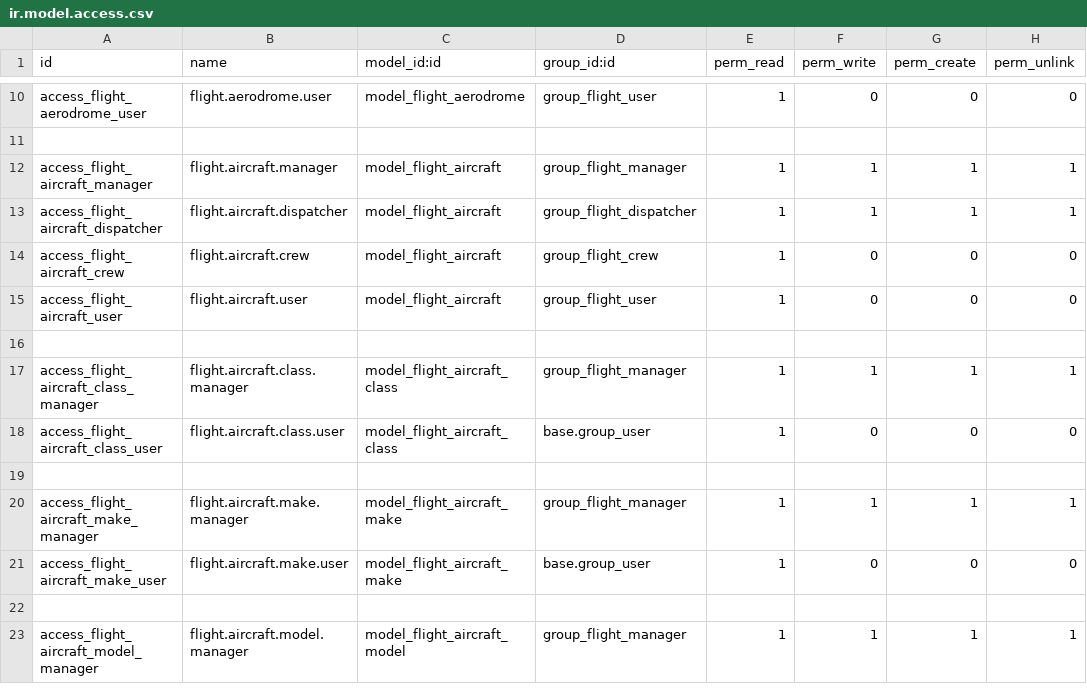
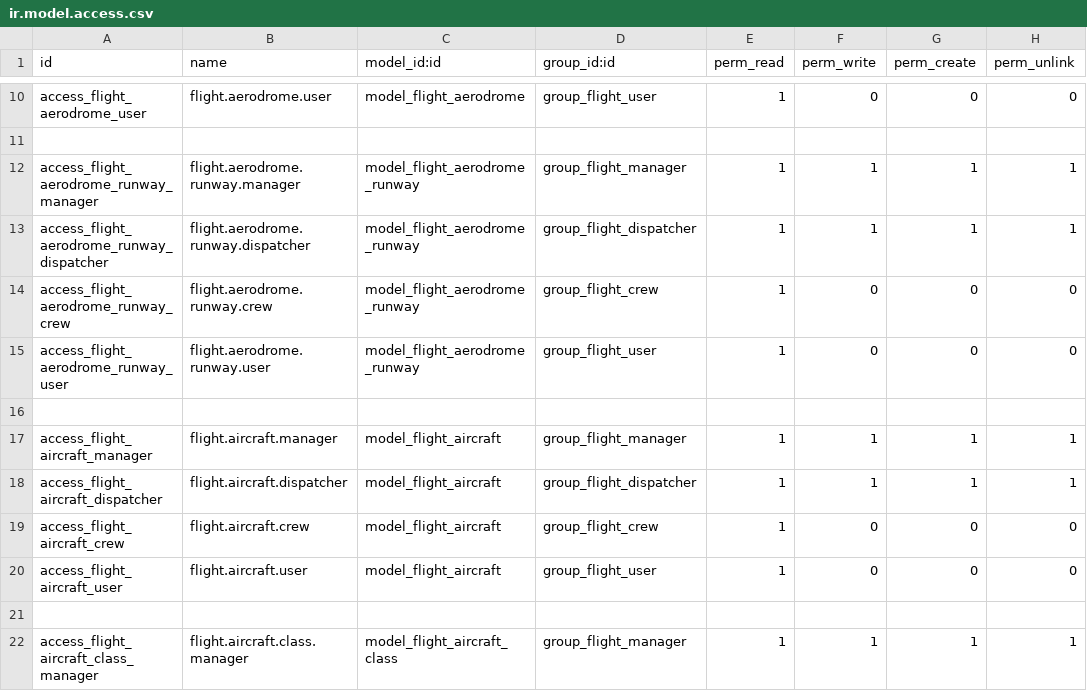
Before and after one commit to smartops-aero/smartops-odoo-flight, a CSV file: flight/security/ir.model.access.csv, drawn as a sheet; only a part is shown, gaps mark what is left out; the shorter side is filled out with more unchanged rows.

Commit message:
feat: add runway model and data import via script

```diff
--- a/flight/security/ir.model.access.csv
+++ b/flight/security/ir.model.access.csv
@@ -11,2 +11,7 @@ access_flight_aerodrome_user,flight.aerodrome.user,model_flight_aerodrome,group_
 
+access_flight_aerodrome_runway_manager,flight.aerodrome.runway.manager,model_flight_aerodrome_runway,group_flight_manager,1,1,1,1
+access_flight_aerodrome_runway_dispatcher,flight.aerodrome.runway.dispatcher,model_flight_aerodrome_runway,group_flight_dispatcher,1,1,1,1
+access_flight_aerodrome_runway_crew,flight.aerodrome.runway.crew,model_flight_aerodrome_runway,group_flight_crew,1,0,0,0
+access_flight_aerodrome_runway_user,flight.aerodrome.runway.user,model_flight_aerodrome_runway,group_flight_user,1,0,0,0
+
 access_flight_aircraft_manager,flight.aircraft.manager,model_flight_aircraft,group_flight_manager,1,1,1,1
```
Also changed, not shown: 12 other files.
